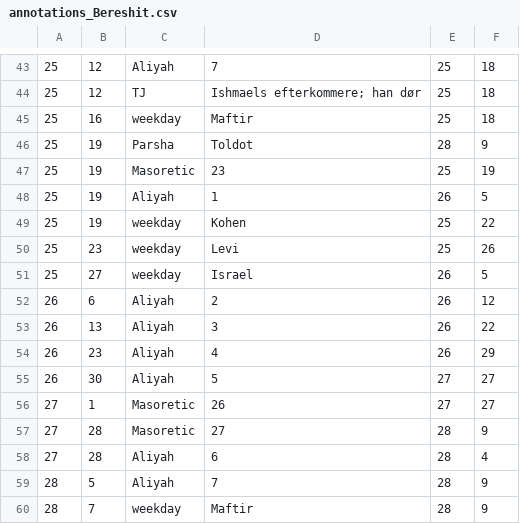
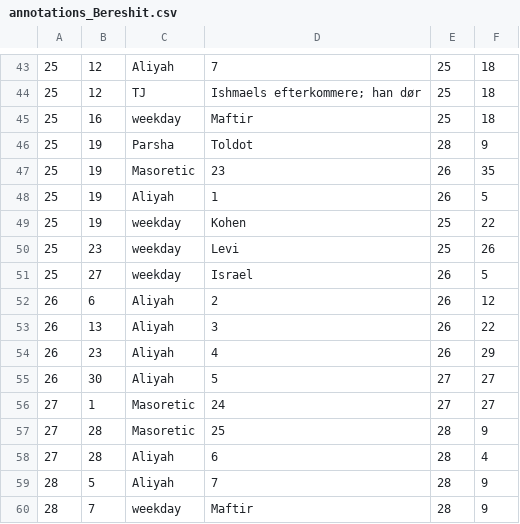
Before and after one commit to tuejoshua/tuejoshua.github.io, a CSV file: timelines/data/5BooksOfMoses/annotations_Bereshit.csv, drawn as a sheet; only a part is shown, gaps mark what is left out.

Commit message:
prev commit cont

```diff
--- a/timelines/data/5BooksOfMoses/annotations_Bereshit.csv
+++ b/timelines/data/5BooksOfMoses/annotations_Bereshit.csv
@@ -46,3 +46,3 @@
 25	19	Parsha  	Toldot     	28	9
-25	19	Masoretic	23	25	19
+25	19	Masoretic	23	26	35
 25	19	Aliyah	1	26	5
@@ -55,4 +55,4 @@
 26	30	Aliyah	5	27	27
-27	1	Masoretic	26	27	27
-27	28	Masoretic	27	28	9
+27	1	Masoretic	24	27	27
+27	28	Masoretic	25	28	9
 27	28	Aliyah	6	28	4
```
